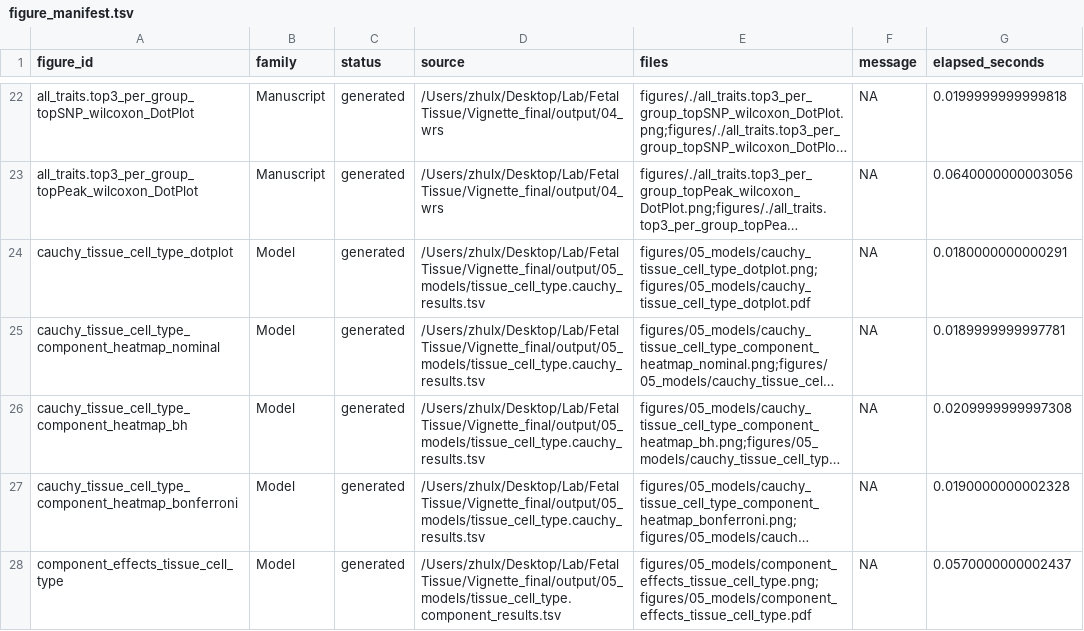
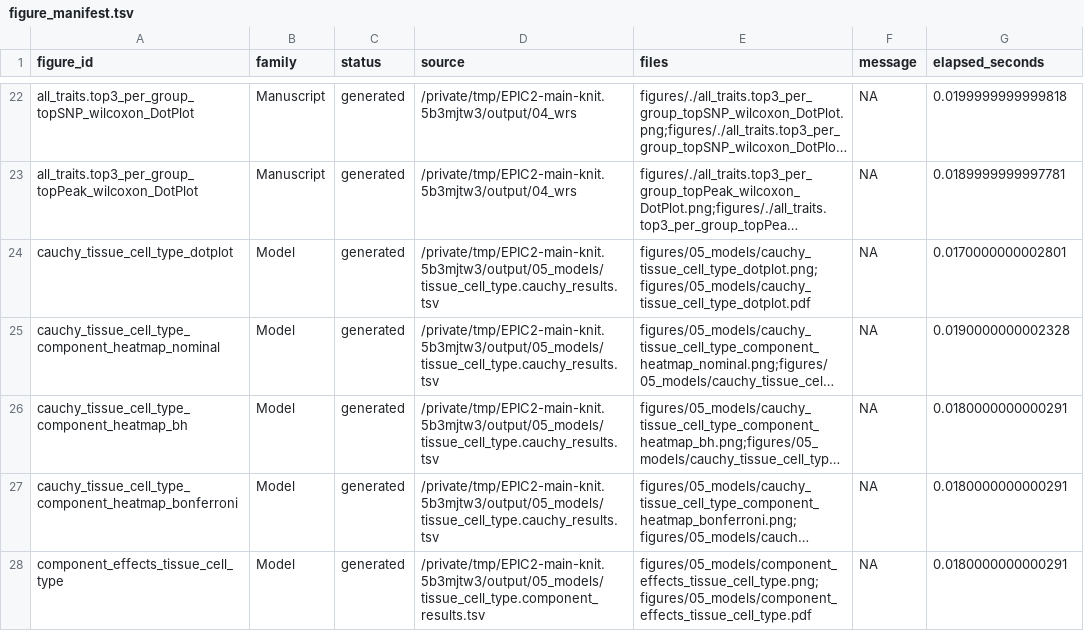
Before and after one commit to LingxuanZ/EPIC2, a TSV file: docs/figures/figure_manifest.tsv, drawn as a sheet; only a part is shown, gaps mark what is left out; long unchanged cells end in …; the diff covers the shown part only; the diff names each change by its address in the sheet, - before the commit and + after, or states it on an @@ line.

Commit message:
EPIC2 v0.4.2 -- Vignette Updates

```diff
--- a/docs/figures/figure_manifest.tsv
+++ b/docs/figures/figure_manifest.tsv
-D22:D23 (source): /Users/zhulx/Desktop/Lab/Fetal Tissue/Vignette_final/output/04_wrs
+D22:D23 (source): /private/tmp/EPIC2-main-knit.5b3mjtw3/output/04_wrs
-G23 (elapsed_seconds): 0.0640000000003056
+G23 (elapsed_seconds): 0.0189999999997781
-D24:D27 (source): /Users/zhulx/Desktop/Lab/Fetal Tissue/Vignette_final/output/05_models/tissue_cell_type.cauchy_results.tsv
+D24:D27 (source): /private/tmp/EPIC2-main-knit.5b3mjtw3/output/05_models/tissue_cell_type.cauchy_results.tsv
-G24 (elapsed_seconds): 0.0180000000000291
+G24 (elapsed_seconds): 0.0170000000002801
-G25 (elapsed_seconds): 0.0189999999997781
+G25 (elapsed_seconds): 0.0190000000002328
-G26 (elapsed_seconds): 0.0209999999997308
+G26 (elapsed_seconds): 0.0180000000000291
-G27 (elapsed_seconds): 0.0190000000002328
+G27 (elapsed_seconds): 0.0180000000000291
-D28 (source): /Users/zhulx/Desktop/Lab/Fetal Tissue/Vignette_final/output/05_models/tissue_cell_type.component_results.tsv
+D28 (source): /private/tmp/EPIC2-main-knit.5b3mjtw3/output/05_models/tissue_cell_type.component_results.tsv
-G28 (elapsed_seconds): 0.0570000000002437
+G28 (elapsed_seconds): 0.0180000000000291
```
Also changed, not shown: 38 edited cells elsewhere in this file, 40 other files.
